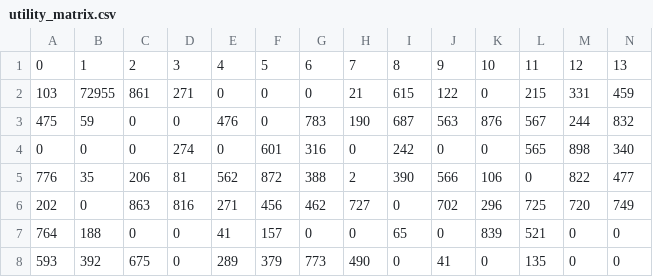
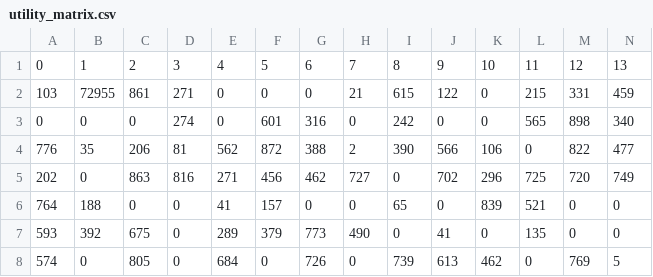
Before and after one commit to Hackathon-LHP-Team/TedUp, a CSV file: utility_matrix.csv, drawn as a sheet; only a part is shown; the shorter side is filled out with more unchanged rows; rows hold the shown columns only; the diff names each change by its address in the sheet, - before the commit and + after, or states it on an @@ line.

```diff
--- a/utility_matrix.csv
+++ b/utility_matrix.csv
-row 3: 475 | 59 | 0 | 0 | 476 | 0 | 783 | 190 | 687 | 563 | 876 | 567 | 244 | 832
```
Also changed, not shown: 4 other files.
